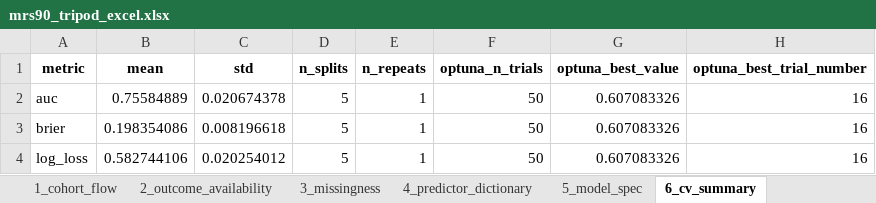
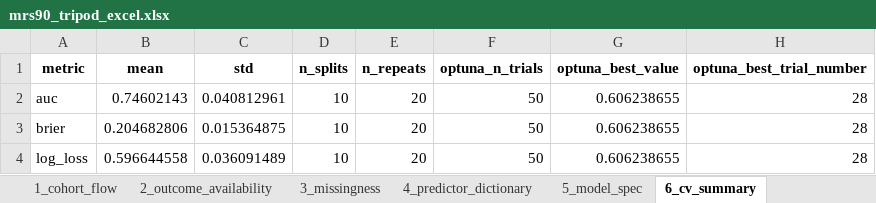
Before and after one commit to viktorgajdosik/mtop, an Excel workbook: data/08_reporting/modeling_mrs90/tripod/mrs90_tripod_excel.xlsx, sheet 6_cv_summary, drawn as a sheet; values as stored, in another font and other column widths than the file's, no borders; the diff names each change by its address in the sheet, - before the commit and + after, or states it on an @@ line.

```diff
--- a/data/08_reporting/modeling_mrs90/tripod/mrs90_tripod_excel.xlsx (sheet 6_cv_summary)
+++ b/data/08_reporting/modeling_mrs90/tripod/mrs90_tripod_excel.xlsx (sheet 6_cv_summary)
-B2 (mean): 0.75584889
+B2 (mean): 0.74602143
-C2 (std): 0.020674378
+C2 (std): 0.040812961
-D2:D4 (n_splits): 5
+D2:D4 (n_splits): 10
-E2:E4 (n_repeats): 1
+E2:E4 (n_repeats): 20
-G2:G4 (optuna_best_value): 0.607083326
+G2:G4 (optuna_best_value): 0.606238655
-H2:H4 (optuna_best_trial_number): 16
+H2:H4 (optuna_best_trial_number): 28
-B3 (mean): 0.198354086
+B3 (mean): 0.204682806
-C3 (std): 0.008196618
+C3 (std): 0.015364875
-B4 (mean): 0.582744106
+B4 (mean): 0.596644558
-C4 (std): 0.020254012
+C4 (std): 0.036091489
```
Also changed, not shown: sheet 9_shap_top30, sheet 8_threshold_performance, sheet 5_model_spec, sheet 7_performance_summary, sheet 4_predictor_dictionary, sheet 10_dca_summary, data/08_reporting/reporting_mrs90/mrs90_predictor_dictionary.xlsx, 46 other files.
